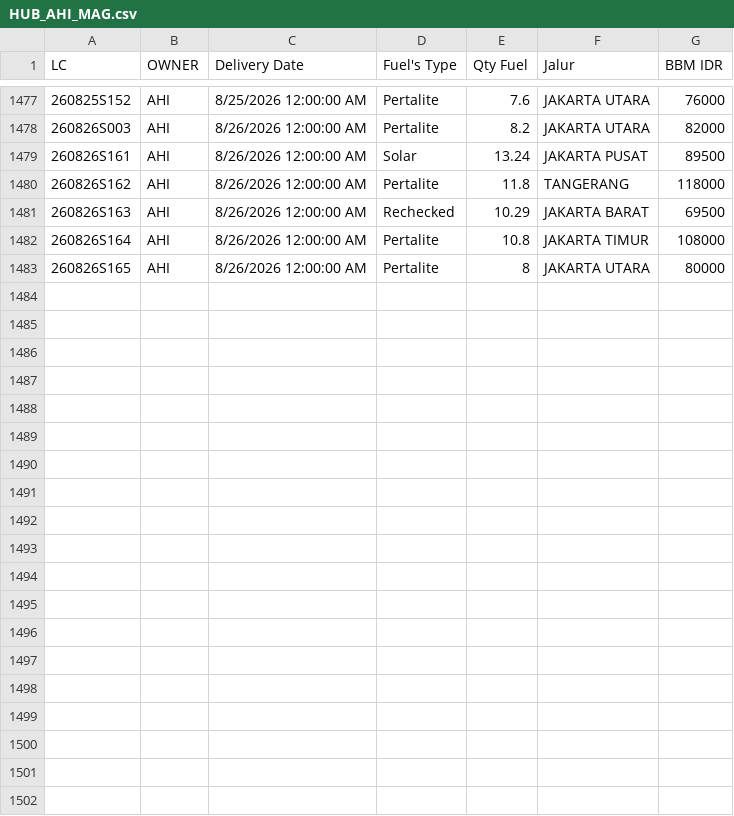
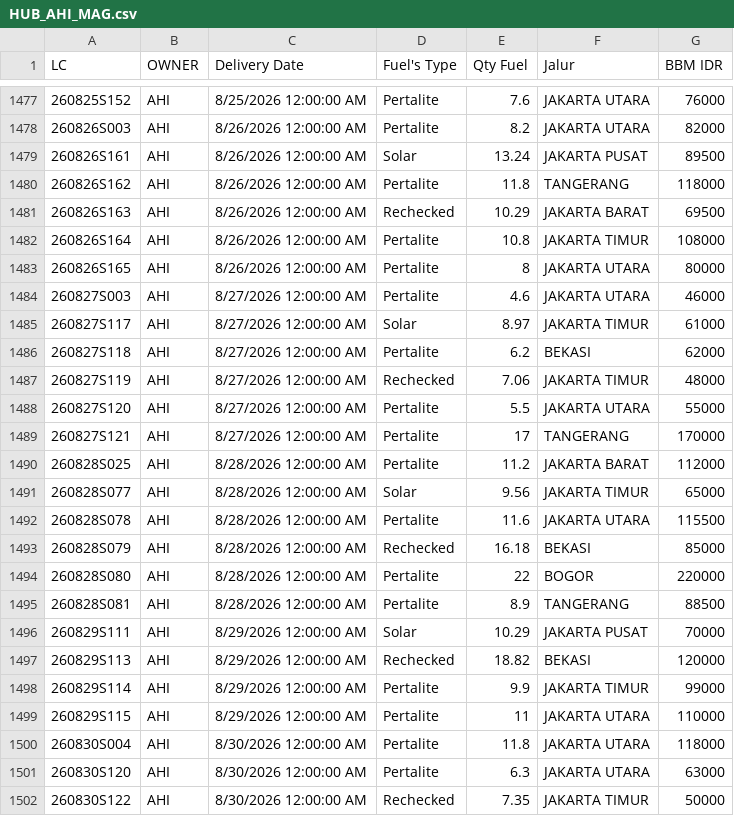
Before and after one commit to heylilyloops/Dashboard-Fuel-Usage-, a CSV file: data/HUB_AHI_MAG.csv, drawn as a sheet; only a part is shown, gaps mark what is left out; the diff covers the shown part only; the diff names each change by its address in the sheet, - before the commit and + after, or states it on an @@ line.

```diff
--- a/data/HUB_AHI_MAG.csv
+++ b/data/HUB_AHI_MAG.csv
+row 1484: 260827S003 | AHI | 8/27/2026 12:00:00 AM | Pertalite | 4.6 | JAKARTA UTARA | 46000
+row 1485: 260827S117 | AHI | 8/27/2026 12:00:00 AM | Solar | 8.97 | JAKARTA TIMUR | 61000
+row 1486: 260827S118 | AHI | 8/27/2026 12:00:00 AM | Pertalite | 6.2 | BEKASI | 62000
+row 1487: 260827S119 | AHI | 8/27/2026 12:00:00 AM | Rechecked | 7.06 | JAKARTA TIMUR | 48000
+row 1488: 260827S120 | AHI | 8/27/2026 12:00:00 AM | Pertalite | 5.5 | JAKARTA UTARA | 55000
+row 1489: 260827S121 | AHI | 8/27/2026 12:00:00 AM | Pertalite | 17 | TANGERANG | 170000
+row 1490: 260828S025 | AHI | 8/28/2026 12:00:00 AM | Pertalite | 11.2 | JAKARTA BARAT | 112000
+row 1491: 260828S077 | AHI | 8/28/2026 12:00:00 AM | Solar | 9.56 | JAKARTA TIMUR | 65000
+row 1492: 260828S078 | AHI | 8/28/2026 12:00:00 AM | Pertalite | 11.6 | JAKARTA UTARA | 115500
+row 1493: 260828S079 | AHI | 8/28/2026 12:00:00 AM | Rechecked | 16.18 | BEKASI | 85000
+row 1494: 260828S080 | AHI | 8/28/2026 12:00:00 AM | Pertalite | 22 | BOGOR | 220000
+row 1495: 260828S081 | AHI | 8/28/2026 12:00:00 AM | Pertalite | 8.9 | TANGERANG | 88500
+row 1496: 260829S111 | AHI | 8/29/2026 12:00:00 AM | Solar | 10.29 | JAKARTA PUSAT | 70000
+row 1497: 260829S113 | AHI | 8/29/2026 12:00:00 AM | Rechecked | 18.82 | BEKASI | 120000
+row 1498: 260829S114 | AHI | 8/29/2026 12:00:00 AM | Pertalite | 9.9 | JAKARTA TIMUR | 99000
+row 1499: 260829S115 | AHI | 8/29/2026 12:00:00 AM | Pertalite | 11 | JAKARTA UTARA | 110000
+row 1500: 260830S004 | AHI | 8/30/2026 12:00:00 AM | Pertalite | 11.8 | JAKARTA UTARA | 118000
+row 1501: 260830S120 | AHI | 8/30/2026 12:00:00 AM | Pertalite | 6.3 | JAKARTA UTARA | 63000
+row 1502: 260830S122 | AHI | 8/30/2026 12:00:00 AM | Rechecked | 7.35 | JAKARTA TIMUR | 50000
```
Also changed, not shown: 9 added rows elsewhere in this file, data/HCI_CIKUPA.csv, data/HUB_AHI_ALSUT.csv, 35 other files.
